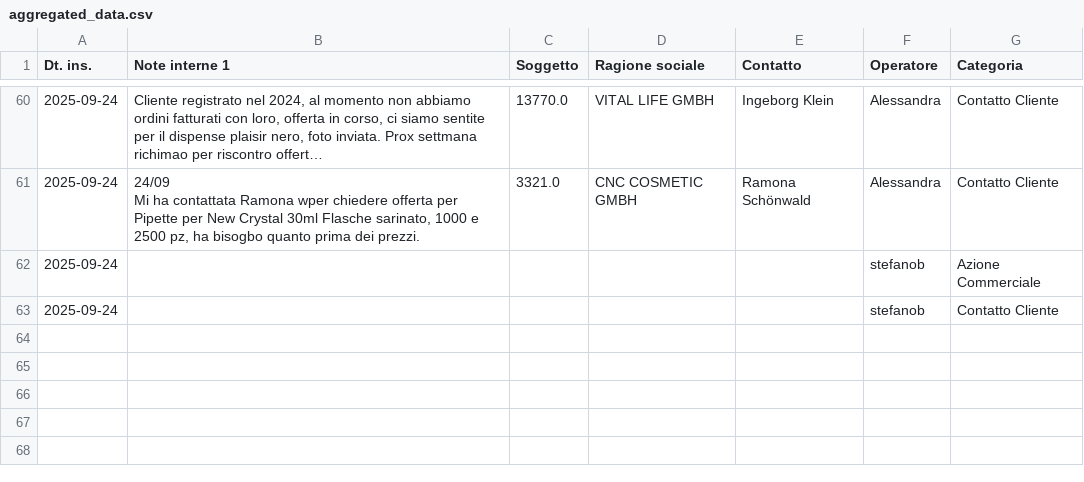
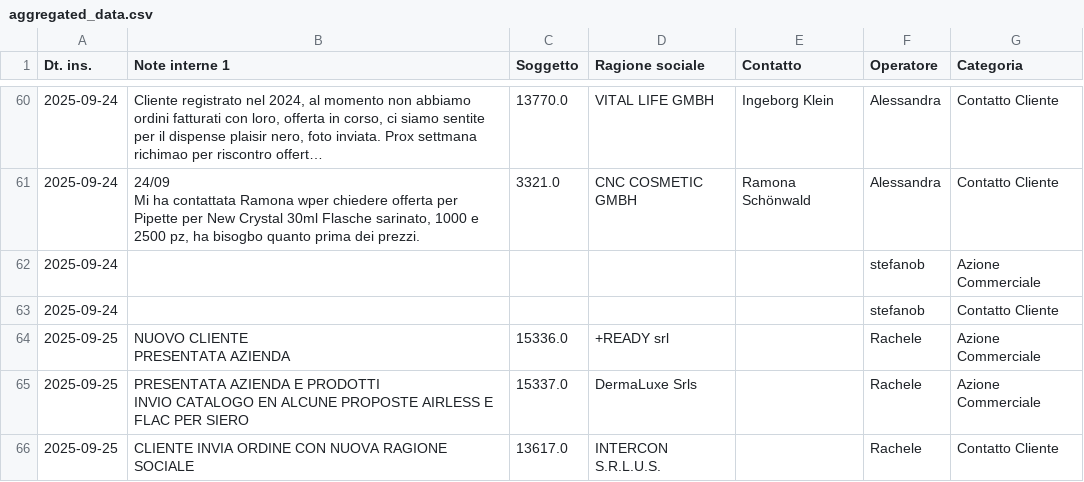
Before and after one commit to StefanoBonfanti66/attivita_giornaliere_project, a CSV file: aggregated_data.csv, drawn as a sheet; only a part is shown, gaps mark what is left out; long unchanged cells end in …; ↵ is a line break in a cell; the diff covers the shown part only; the diff names each change by its address in the sheet, - before the commit and + after, or states it on an @@ line.

Commit message:
Automated data aggregation update - 2025-09-25 17:32:01

```diff
--- a/aggregated_data.csv
+++ b/aggregated_data.csv
+row 64: 2025-09-25 | NUOVO CLIENTE ↵ PRESENTATA AZIENDA | 15336.0 | +READY srl |  | Rachele | Azione Commerciale
+row 65: 2025-09-25 | PRESENTATA AZIENDA E PRODOTTI ↵ INVIO CATALOGO EN ALCUNE PROPOSTE AIRLESS E FLAC PER SIERO | 15337.0 | DermaLuxe Srls |  | Rachele | Azione Commerciale
+row 66: 2025-09-25 | CLIENTE INVIA ORDINE CON NUOVA RAGIONE SOCIALE | 13617.0 | INTERCON S.R.L.U.S. |  | Rachele | Contatto Cliente
```
Also changed, not shown: 8 added rows elsewhere in this file.
